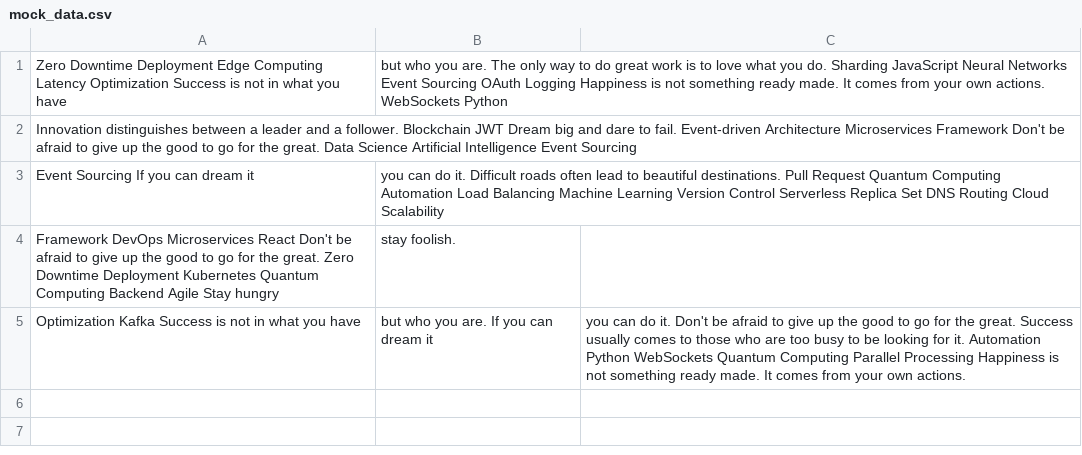
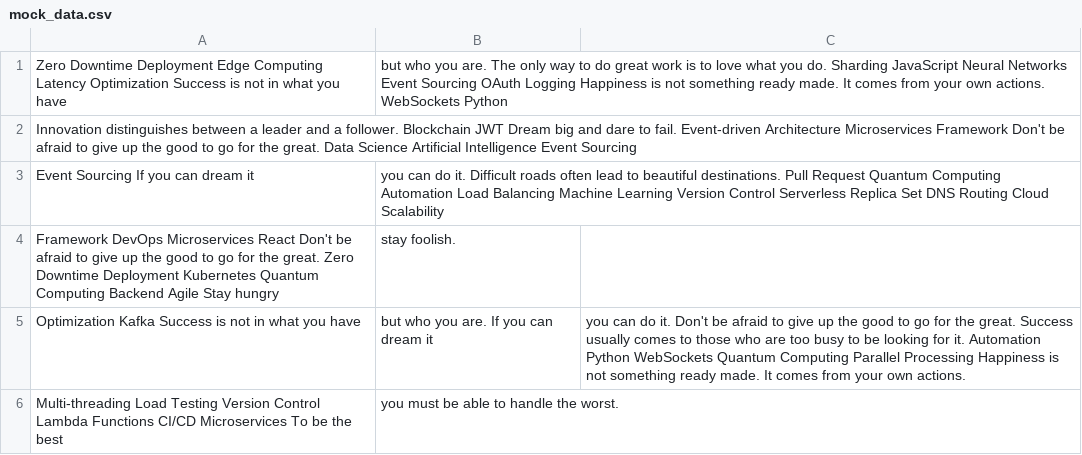
Before and after one commit to acacias-passing/Moondefender-8930, a CSV file: archive/mock_data.csv, drawn as a sheet; the diff names each change by its address in the sheet, - before the commit and + after, or states it on an @@ line.

Commit message:
Updated archive

```diff
--- a/archive/mock_data.csv
+++ b/archive/mock_data.csv
+row 6: Multi-threading Load Testing Version Control Lambda Functions CI/CD Microservices To be the best | you must be able to handle the worst.
```
Also changed, not shown: 3 other files.
